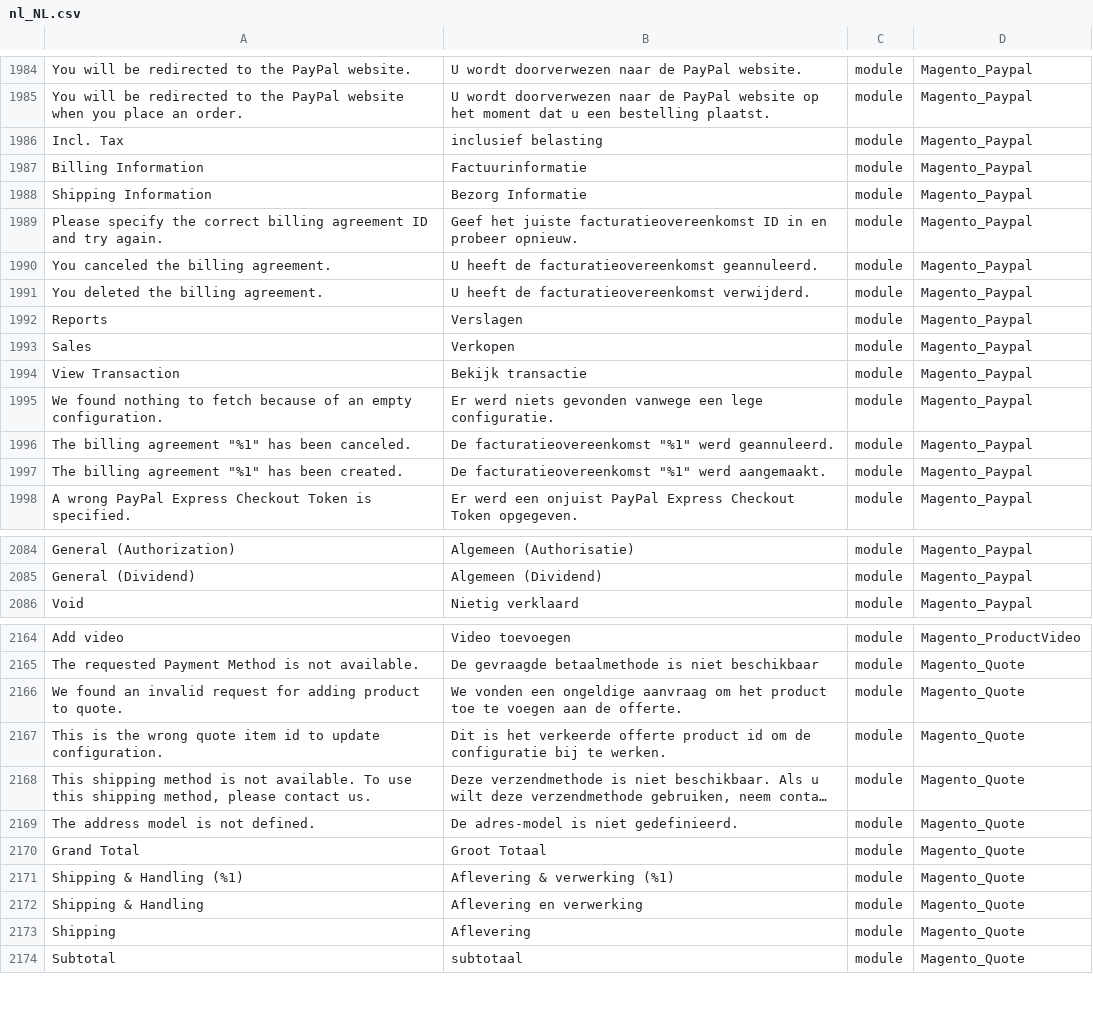
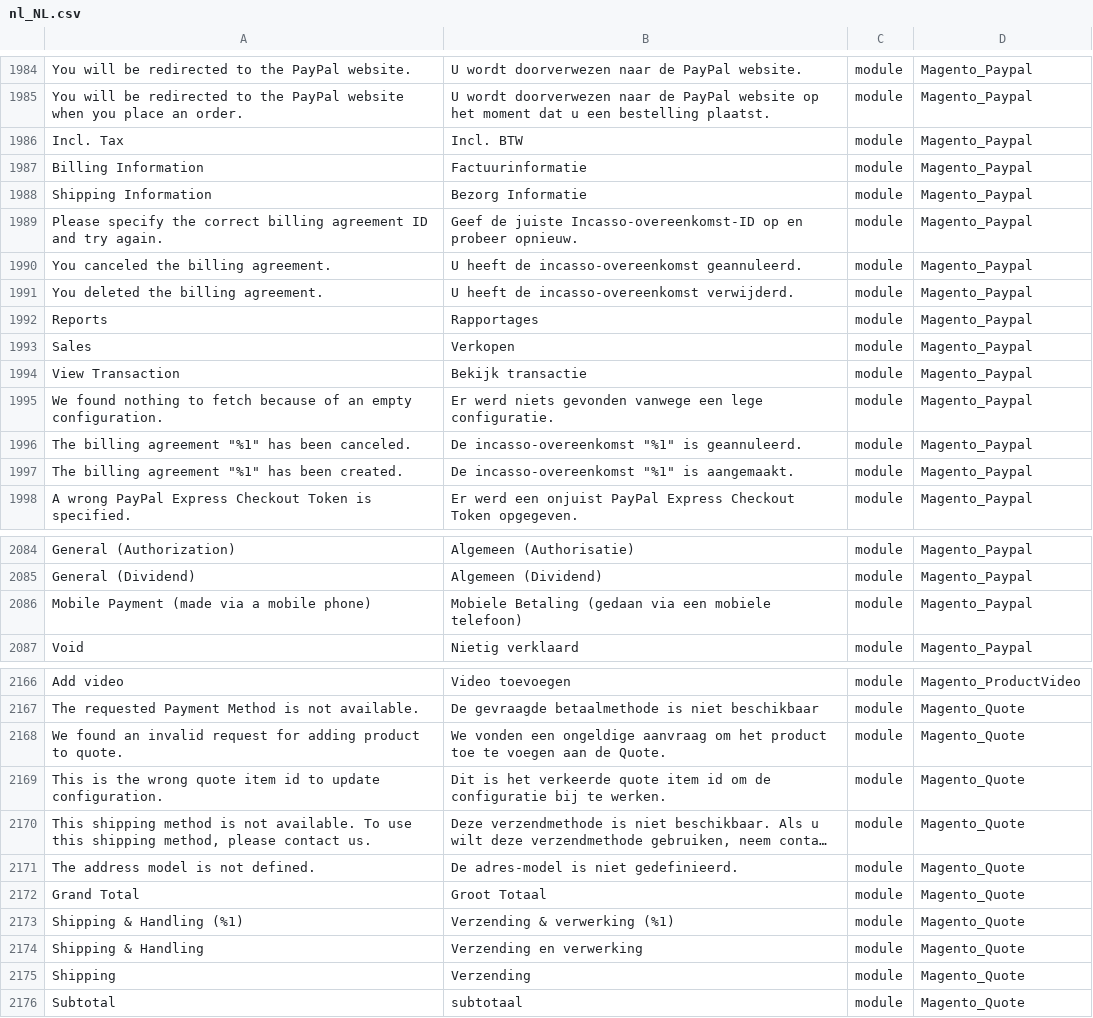
Before and after one commit to rakibabu/language_nl_nl, a CSV file: nl_NL.csv, drawn as a sheet; only a part is shown, gaps mark what is left out; long unchanged cells end in …; addresses are those after the commit; the diff covers the shown part only; the diff names each change by its address in the sheet, - before the commit and + after, or states it on an @@ line.

```diff
--- a/nl_NL.csv
+++ b/nl_NL.csv
-B1986: inclusief belasting
+B1986: Incl. BTW
-B1989: Geef het juiste facturatieovereenkomst ID in en probeer…
+B1989: Geef de juiste Incasso-overeenkomst-ID op en probeer…
-B1990: U heeft de facturatieovereenkomst geannuleerd.
+B1990: U heeft de incasso-overeenkomst geannuleerd.
-B1991: U heeft de facturatieovereenkomst verwijderd.
+B1991: U heeft de incasso-overeenkomst verwijderd.
-B1992: Verslagen
+B1992: Rapportages
-B1996: De facturatieovereenkomst "%1" werd geannuleerd.
+B1996: De incasso-overeenkomst "%1" is geannuleerd.
-B1997: De facturatieovereenkomst "%1" werd aangemaakt.
+B1997: De incasso-overeenkomst "%1" is aangemaakt.
+row 2086: Mobile Payment (made via a mobile phone) | Mobiele Betaling (gedaan via een mobiele telefoon) | module | Magento_Paypal
-B2168: …aan de offerte.
+B2168: …aan de Quote.
-B2169: …het verkeerde offerte product id om…
+B2169: …het verkeerde quote item id om…
-B2173: Aflevering & verwerking (%1)
+B2173: Verzending & verwerking (%1)
-B2174: Aflevering en verwerking
+B2174: Verzending en verwerking
-B2175: Aflevering
+B2175: Verzending
```
Also changed, not shown: 2 added rows and 140 edited cells elsewhere in this file, 1 other file.
